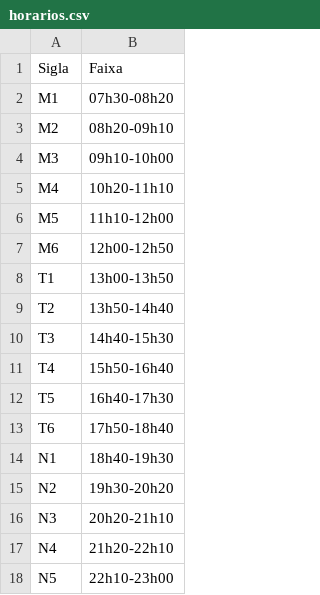
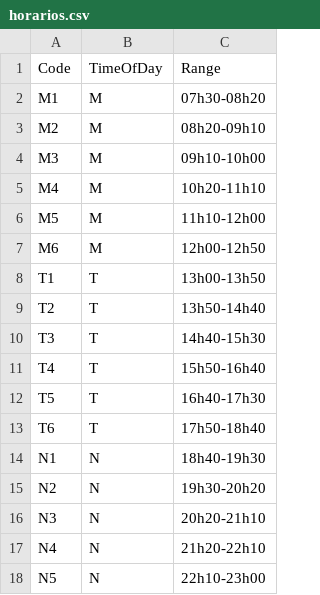
Before and after one commit to br93/syllabus, a CSV file: syllabus-settings-batch/src/main/resources/files/horarios.csv, drawn as a sheet; removed rows and columns are numbered as before the commit, all else as after; the diff names each change by its address in the sheet, - before the commit and + after, or states it on an @@ line.

```diff
--- a/syllabus-settings-batch/src/main/resources/files/horarios.csv
+++ b/syllabus-settings-batch/src/main/resources/files/horarios.csv
+column B, rows 2-18: M | M | M | M | M | M | T | T | T | T | T | T | N | N | N | N | N
-row 1: Sigla | Faixa
+row 1: Code | TimeOfDay | Range
```
Also changed, not shown: syllabus-settings-batch/src/main/resources/files/disciplinas.csv, syllabus-settings-batch/src/main/resources/files/disciplinascurso.csv, 9 other files.
